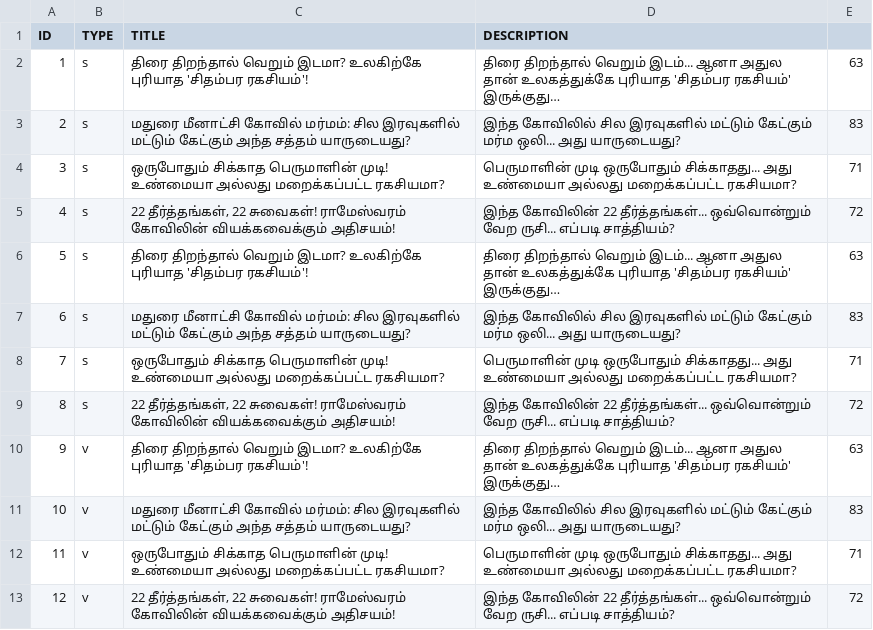
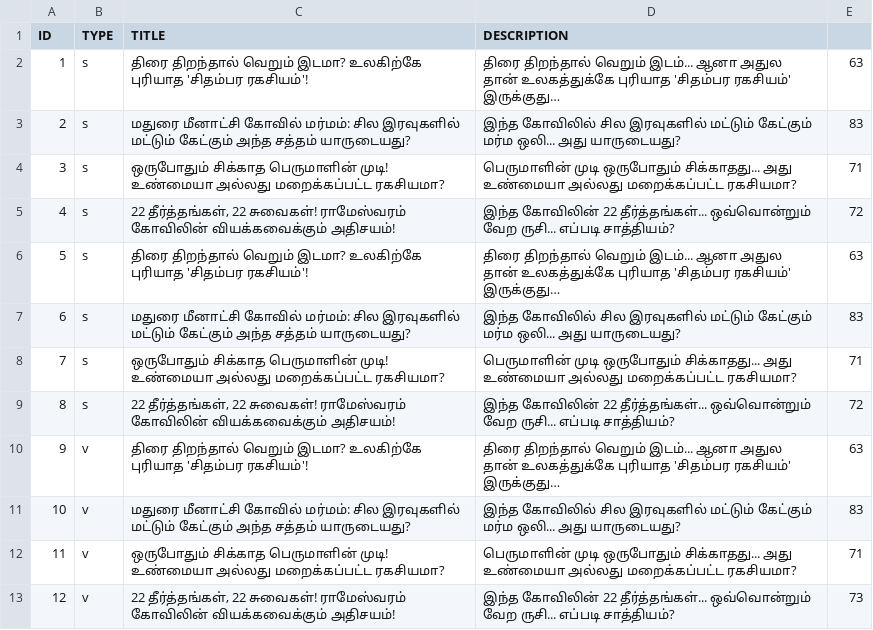
Before and after one commit to untold-minutes/UTM_tamil, a CSV file: src/01_Planning/2026-W17-Pool.csv, drawn as a sheet.

Commit message:
update
upadate the content

```diff
--- a/src/01_Planning/2026-W17-Pool.csv
+++ b/src/01_Planning/2026-W17-Pool.csv
@@ -12,2 +12,2 @@
 11,v,ஒருபோதும் சிக்காத பெருமாளின் முடி! உண்மையா அல்லது மறைக்கப்பட்ட ரகசியமா?,பெருமாளின் முடி ஒருபோதும் சிக்காதது... அது உண்மையா அல்லது மறைக்கப்பட்ட ரகசியமா?,71
-12,v,"22 தீர்த்தங்கள், 22 சுவைகள்! ராமேஸ்வரம் கோவிலின் வியக்கவைக்கும் அதிசயம்!",இந்த கோவிலின் 22 தீர்த்தங்கள்... ஒவ்வொன்றும் வேற ருசி... எப்படி சாத்தியம்?,72
+12,v,"22 தீர்த்தங்கள், 22 சுவைகள்! ராமேஸ்வரம் கோவிலின் வியக்கவைக்கும் அதிசயம்!",இந்த கோவிலின் 22 தீர்த்தங்கள்... ஒவ்வொன்றும் வேற ருசி... எப்படி சாத்தியம்?,73
```
